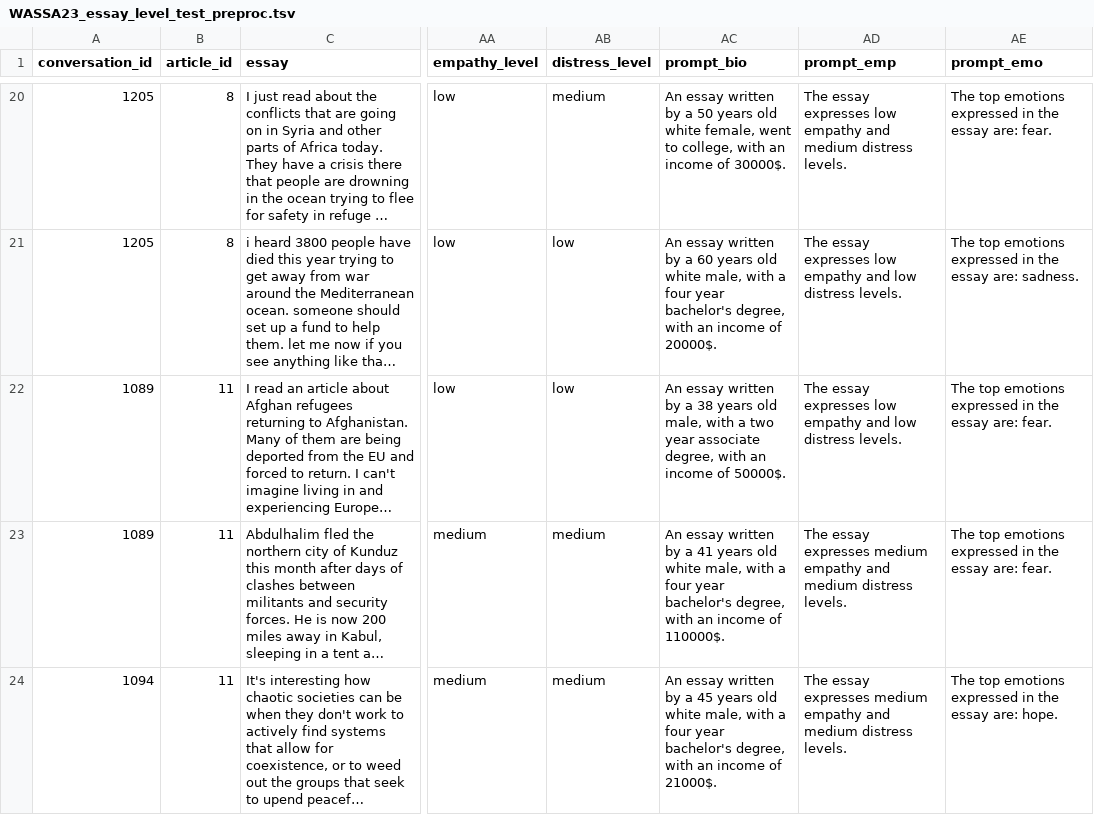
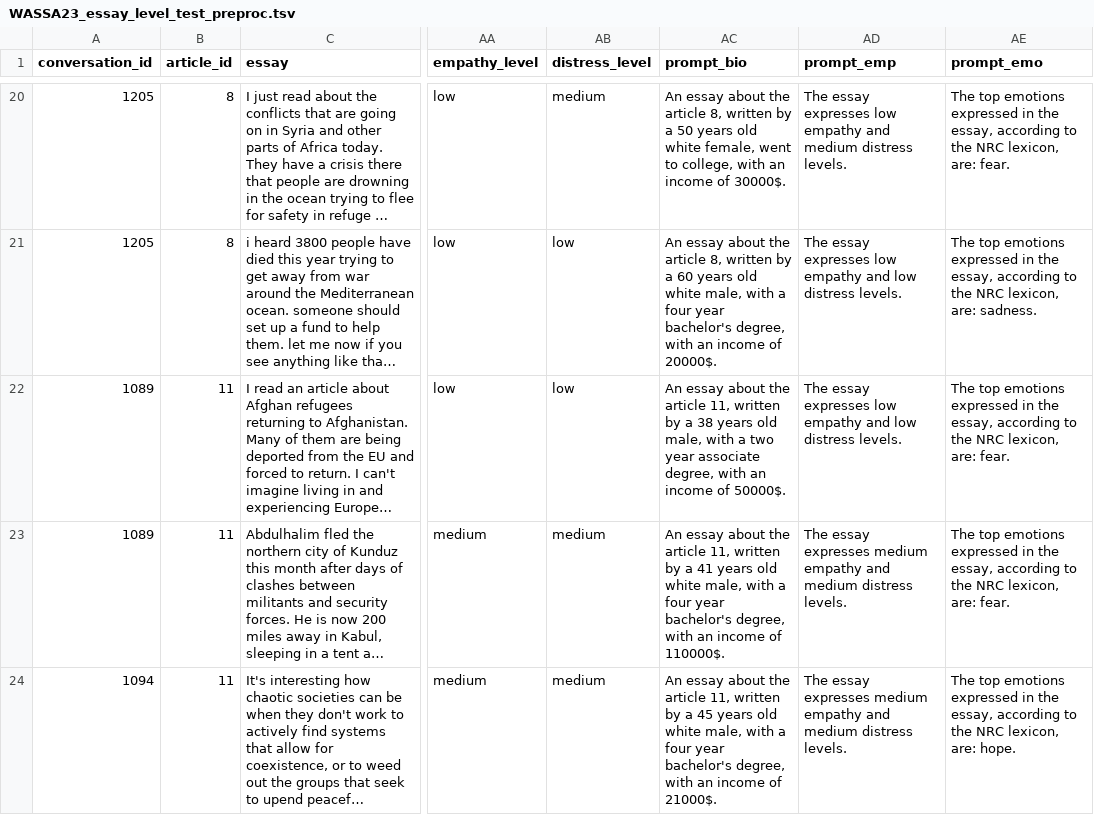
Before and after one commit to HLT-Ghisolfi-Leuzzi-Testa/WASSA-2023, a TSV file: datasets/WASSA23_essay_level_test_preproc.tsv, drawn as a sheet; only a part is shown, gaps mark what is left out; long unchanged cells end in …; the diff covers the shown part only; the diff names each change by its address in the sheet, - before the commit and + after, or states it on an @@ line.

Commit message:
fix prompt

```diff
--- a/datasets/WASSA23_essay_level_test_preproc.tsv
+++ b/datasets/WASSA23_essay_level_test_preproc.tsv
-AC20 (prompt_bio): An essay written by…
+AC20 (prompt_bio): An essay about the article 8, written by…
-AE20 (prompt_emo): …in the essay are: fear.
+AE20 (prompt_emo): …in the essay, according to the NRC lexicon, are: fear.
-AC21 (prompt_bio): An essay written by…
+AC21 (prompt_bio): An essay about the article 8, written by…
-AE21 (prompt_emo): …in the essay are: sadness.
+AE21 (prompt_emo): …in the essay, according to the NRC lexicon, are: sadness.
-AC22 (prompt_bio): An essay written by…
+AC22 (prompt_bio): An essay about the article 11, written by…
-AE22:AE23 (prompt_emo): …in the essay are: fear.
+AE22:AE23 (prompt_emo): …in the essay, according to the NRC lexicon, are: fear.
-AC23 (prompt_bio): An essay written by…
+AC23 (prompt_bio): An essay about the article 11, written by…
-AC24 (prompt_bio): An essay written by…
+AC24 (prompt_bio): An essay about the article 11, written by…
-AE24 (prompt_emo): …in the essay are: hope.
+AE24 (prompt_emo): …in the essay, according to the NRC lexicon, are: hope.
```
Also changed, not shown: 190 edited cells elsewhere in this file, WASSA22_emp_pred/predictions_EMP_mean.tsv, datasets/WASSA22_essay_level_dev_preproc.tsv, 18 other files.
